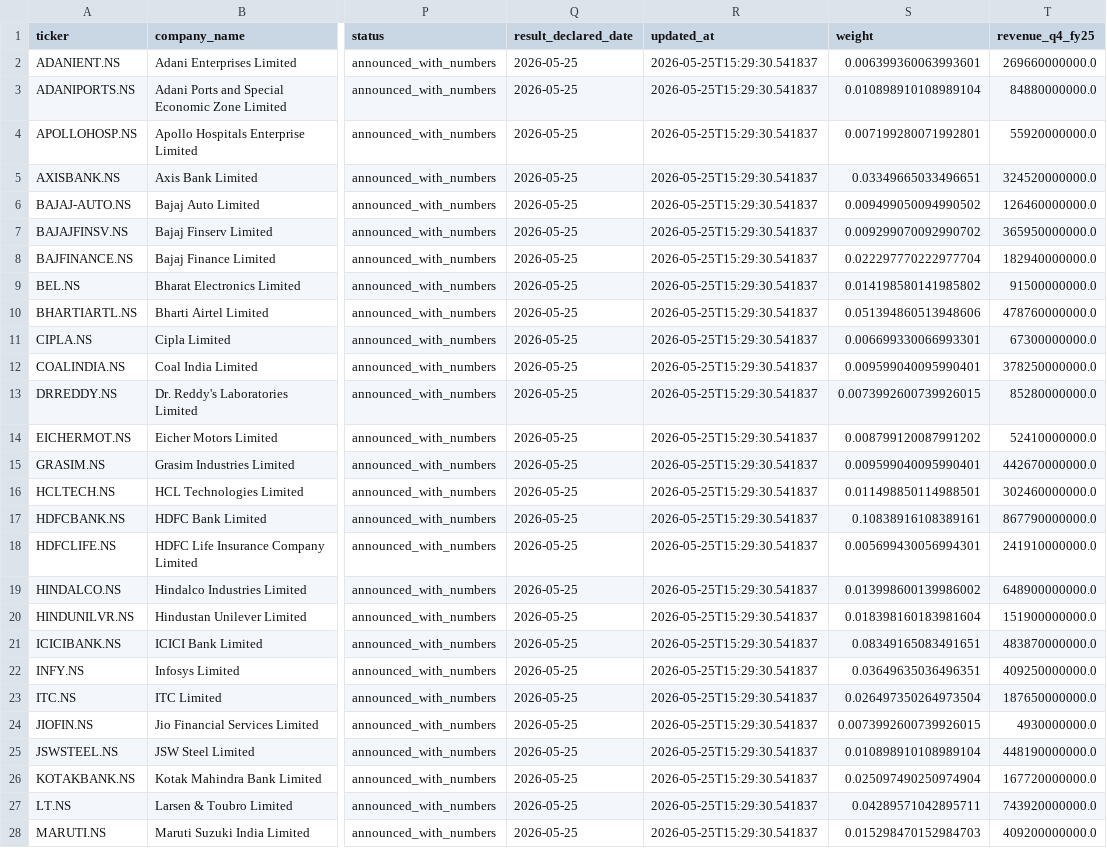
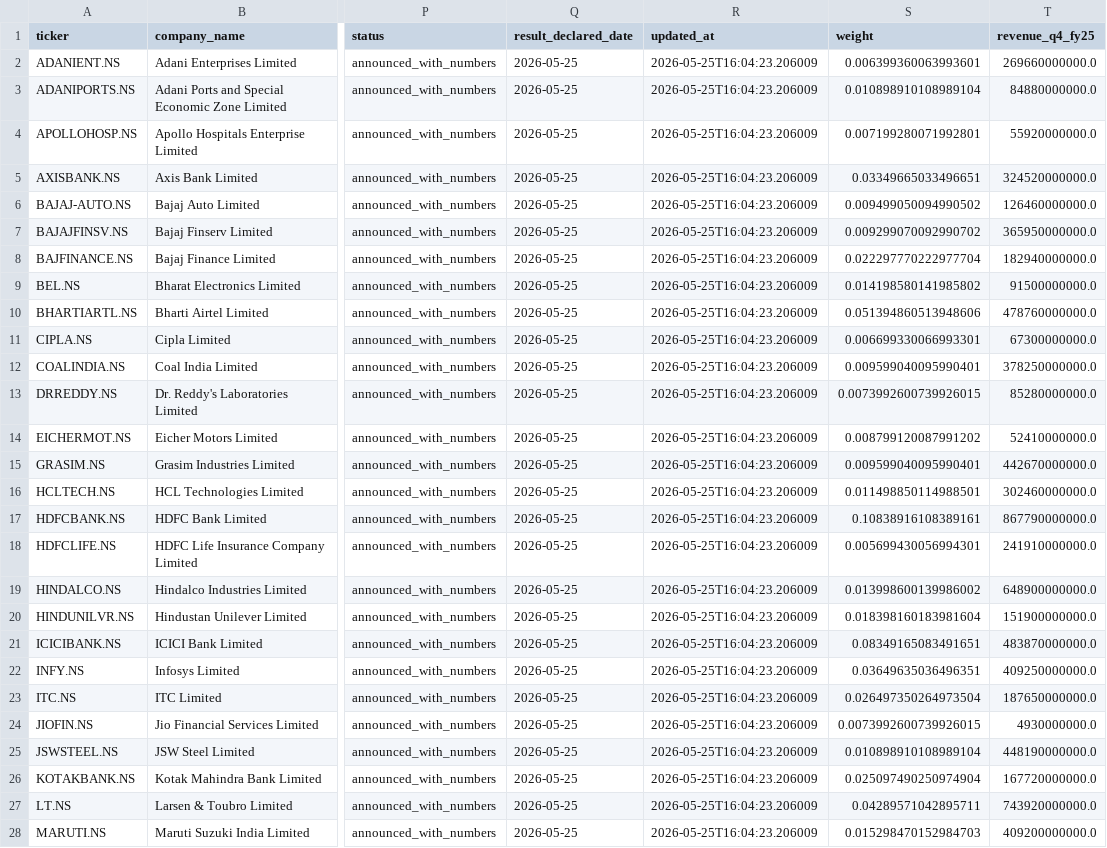
Before and after one commit to praveenyadav61/strategies, a CSV file: data/quarterly/all_indices_q4_fy26_analysis.csv, drawn as a sheet; only a part is shown, gaps mark what is left out; the diff covers the shown part only; the diff names each change by its address in the sheet, - before the commit and + after, or states it on an @@ line.

```diff
--- a/data/quarterly/all_indices_q4_fy26_analysis.csv
+++ b/data/quarterly/all_indices_q4_fy26_analysis.csv
-R2:R28 (updated_at): 2026-05-25T15:29:30.541837
+R2:R28 (updated_at): 2026-05-25T16:04:23.206009
```
Also changed, not shown: 166 edited cells elsewhere in this file, 3 other files.
